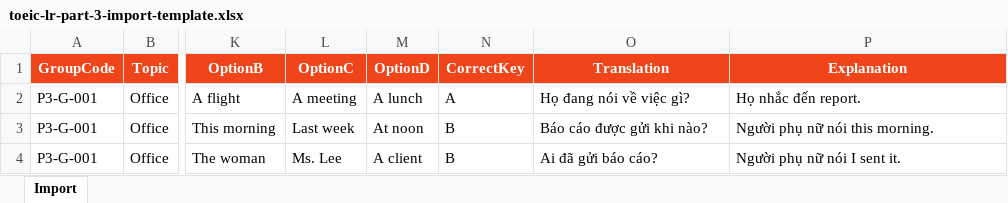
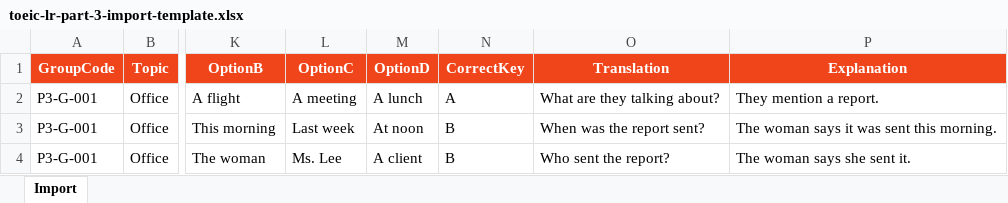
Before and after one commit to karasuma-2401/TOEICMaster-BE, an Excel workbook: src/TOEICMaster.Api/Resources/ExerciseBankTemplates/toeic-lr-part-3-import-template.xlsx, sheet Import, drawn as a sheet; only a part is shown, gaps mark what is left out; values as stored, in another font and other column widths than the file's, no borders; table styles not drawn; the diff names each change by its address in the sheet, - before the commit and + after, or states it on an @@ line.

```diff
--- a/src/TOEICMaster.Api/Resources/ExerciseBankTemplates/toeic-lr-part-3-import-template.xlsx (sheet Import)
+++ b/src/TOEICMaster.Api/Resources/ExerciseBankTemplates/toeic-lr-part-3-import-template.xlsx (sheet Import)
-O2 (Translation): Họ đang nói về việc gì?
+O2 (Translation): What are they talking about?
-P2 (Explanation): Họ nhắc đến report.
+P2 (Explanation): They mention a report.
-O3 (Translation): Báo cáo được gửi khi nào?
+O3 (Translation): When was the report sent?
-P3 (Explanation): Người phụ nữ nói this morning.
+P3 (Explanation): The woman says it was sent this morning.
-O4 (Translation): Ai đã gửi báo cáo?
+O4 (Translation): Who sent the report?
-P4 (Explanation): Người phụ nữ nói I sent it.
+P4 (Explanation): The woman says she sent it.
```
Also changed, not shown: outputs/admin-lr-exam-import-template/toeic-lr-exam-import-template.xlsx, src/TOEICMaster.Api/Resources/ExamTemplates/toeic-lr-complete-exam-import-template.xlsx, 9 other files.
